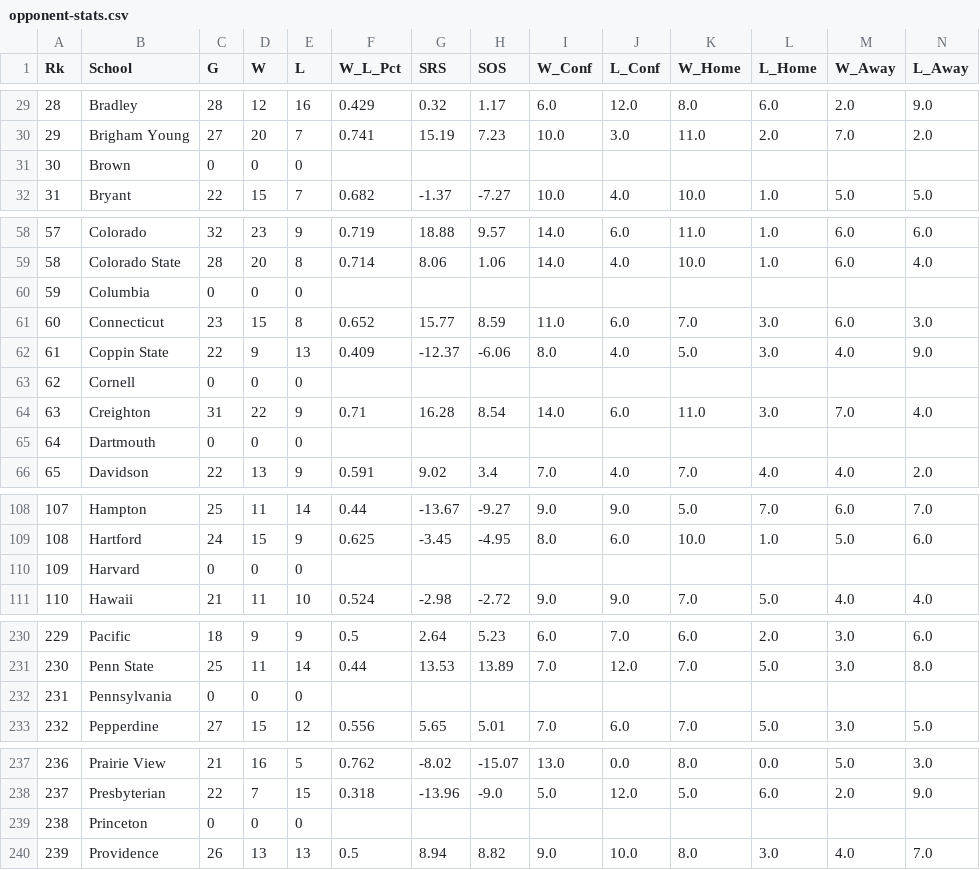
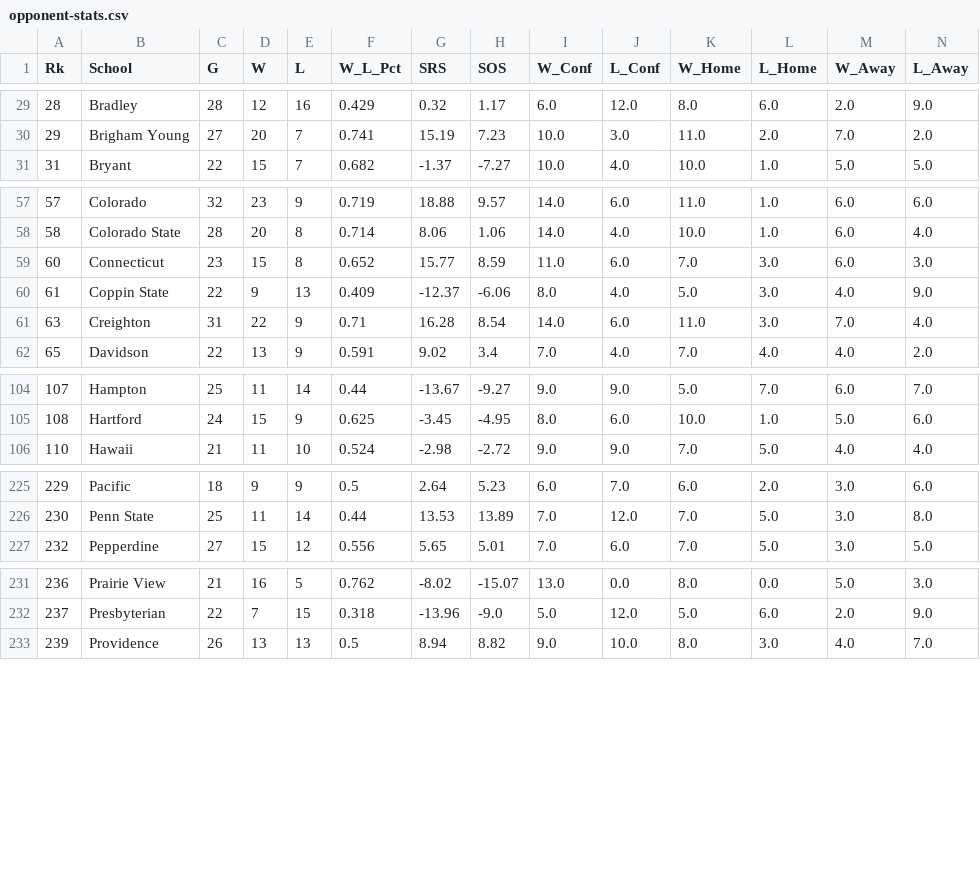
Before and after one commit to rpbeam04/Bracketology-Revamped, a CSV file: Stats/2021/men/opponent-stats.csv, drawn as a sheet; only a part is shown, gaps mark what is left out; rows hold the shown columns only; the diff covers the shown part only; the diff names each change by its address in the sheet, - before the commit and + after, or states it on an @@ line.

```diff
--- a/Stats/2021/men/opponent-stats.csv
+++ b/Stats/2021/men/opponent-stats.csv
-row 31: 30 | Brown | 0 | 0 | 0
-row 60: 59 | Columbia | 0 | 0 | 0
-row 63: 62 | Cornell | 0 | 0 | 0
-row 65: 64 | Dartmouth | 0 | 0 | 0
-row 110: 109 | Harvard | 0 | 0 | 0
-row 232: 231 | Pennsylvania | 0 | 0 | 0
-row 239: 238 | Princeton | 0 | 0 | 0
```
Also changed, not shown: 1 removed row elsewhere in this file, Stats/2021/men/advanced-opponent-stats.csv, Stats/2021/men/advanced-school-stats.csv, 43 other files.
